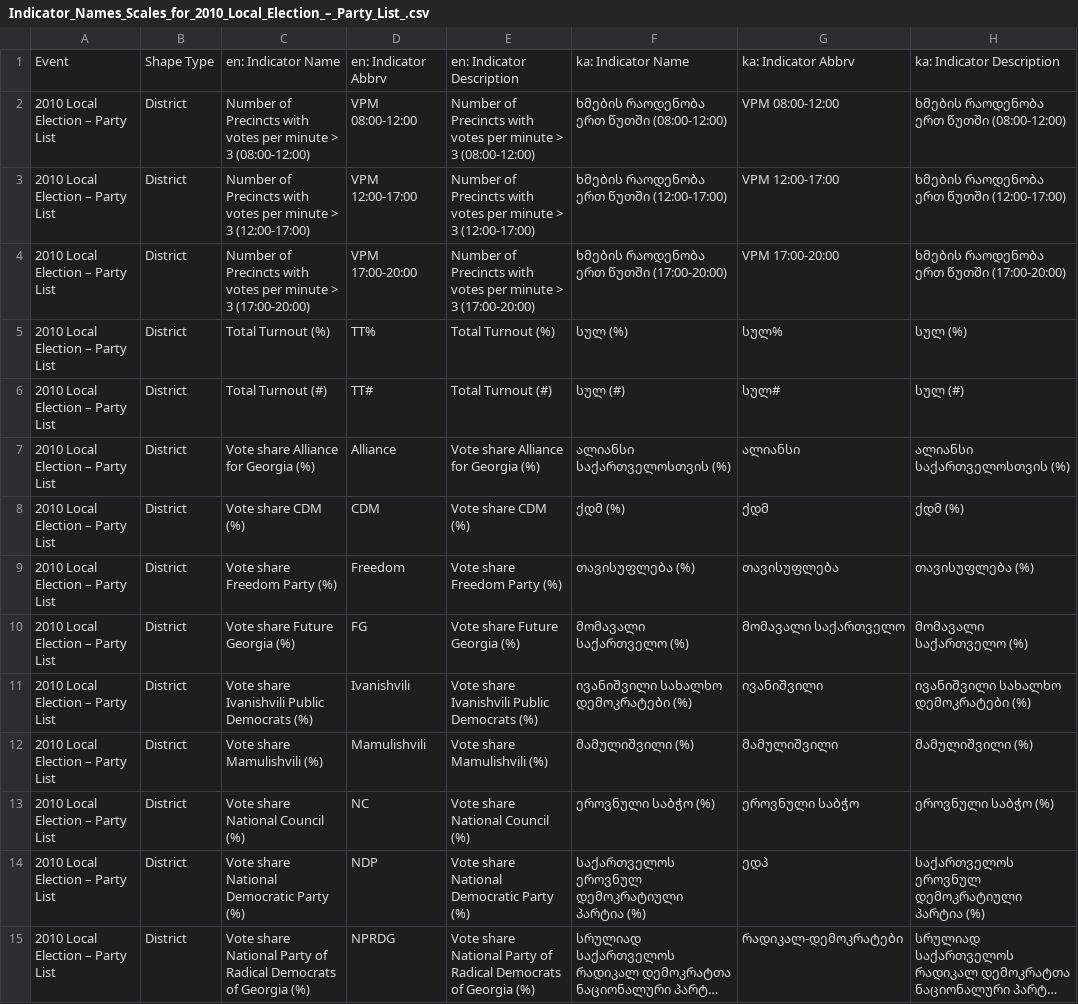
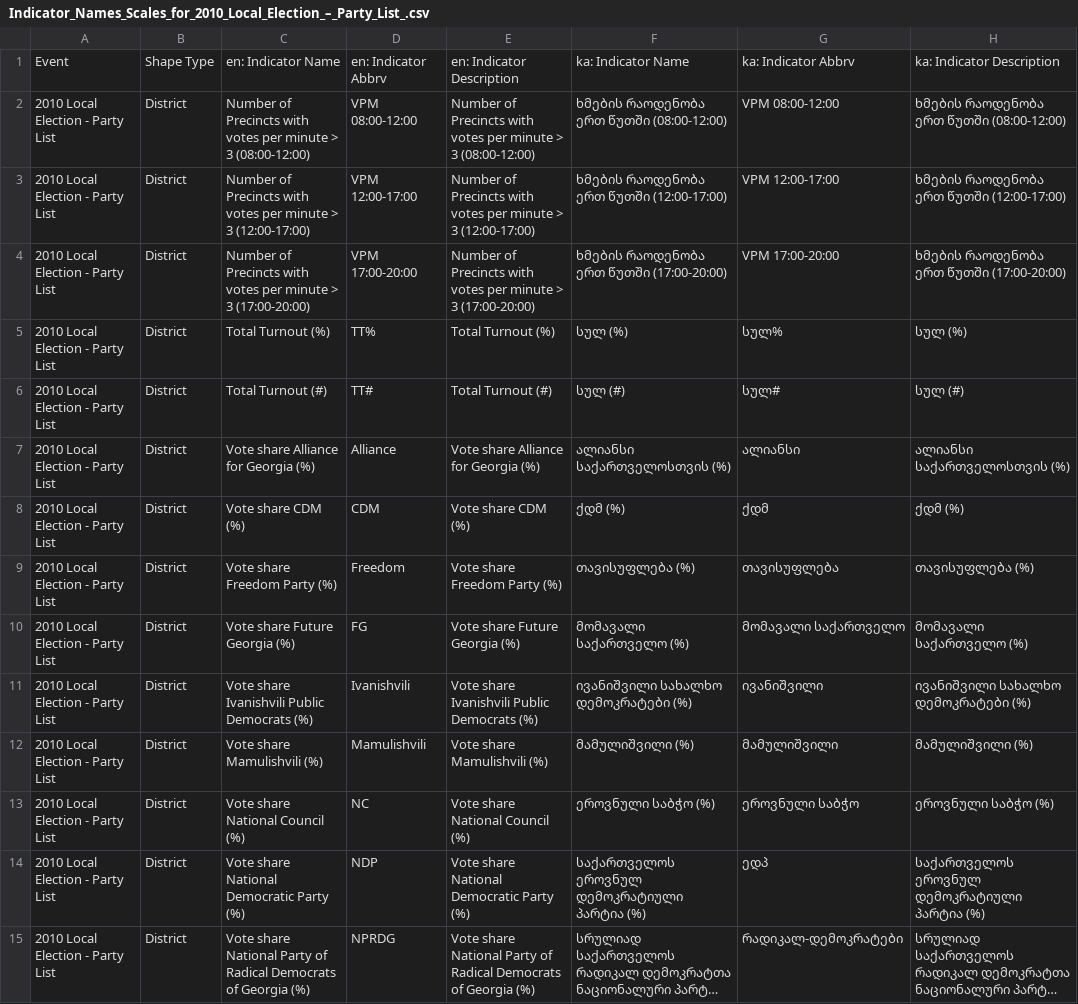
Before and after one commit to JumpStartGeorgia/Election-Map, a CSV file: db/uploads/Indicator_Names_Scales_for_2010_Local_Election_–_Party_List_.csv, drawn as a sheet; only a part is shown; long unchanged cells end in …; the diff covers the shown part only; the diff names each change by its address in the sheet, - before the commit and + after, or states it on an @@ line.

```diff
--- a/db/uploads/Indicator_Names_Scales_for_2010_Local_Election_–_Party_List_.csv
+++ b/db/uploads/Indicator_Names_Scales_for_2010_Local_Election_–_Party_List_.csv
-A2:A15: 2010 Local Election – Party List
+A2:A15: 2010 Local Election - Party List
```
Also changed, not shown: 72 edited cells elsewhere in this file, db/uploads/Indicator_Names_Scales_for_2008_Adjara_Supreme_Council_Majoritarian_.csv, db/uploads/Indicator_Names_Scales_for_2008_Adjara_Supreme_Council_Party_List_Re-Run_.csv, 16 other files.
